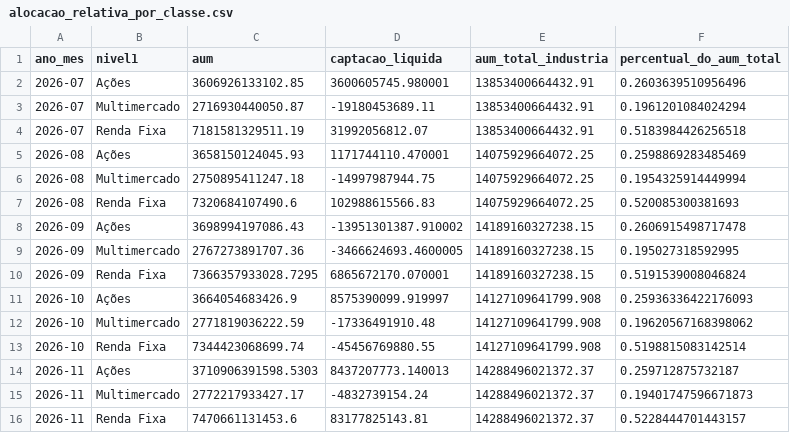
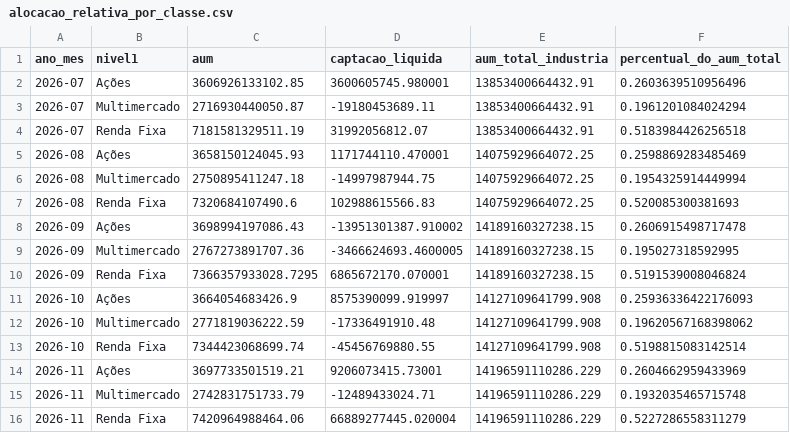
Before and after one commit to CaioLSouza/my_portfolio, a CSV file: boletim_fundos_anbima/resultados/alocacao_relativa_por_classe.csv, drawn as a sheet; removed rows and columns are numbered as before the commit, all else as after; the diff names each change by its address in the sheet, - before the commit and + after, or states it on an @@ line.

```diff
--- a/boletim_fundos_anbima/resultados/alocacao_relativa_por_classe.csv
+++ b/boletim_fundos_anbima/resultados/alocacao_relativa_por_classe.csv
-row 14: 2026-11 | Ações | 3710906391598.5303 | 8437207773.140013 | 14288496021372.37 | 0.259712875732187
-row 15: 2026-11 | Multimercado | 2772217933427.17 | -4832739154.24 | 14288496021372.37 | 0.19401747596671873
-row 16: 2026-11 | Renda Fixa | 7470661131453.6 | 83177825143.81 | 14288496021372.37 | 0.5228444701443157
+row 14: 2026-11 | Ações | 3697733501519.21 | 9206073415.73001 | 14196591110286.229 | 0.2604662959433969
+row 15: 2026-11 | Multimercado | 2742831751733.79 | -12489433024.71 | 14196591110286.229 | 0.1932035465715748
+row 16: 2026-11 | Renda Fixa | 7420964988464.06 | 66889277445.020004 | 14196591110286.229 | 0.5227286558311279
```
Also changed, not shown: boletim_fundos_anbima/resultados/acoes_subclasses.csv, boletim_fundos_anbima/resultados/aum_captacao_por_classe.csv, 1 other file.
